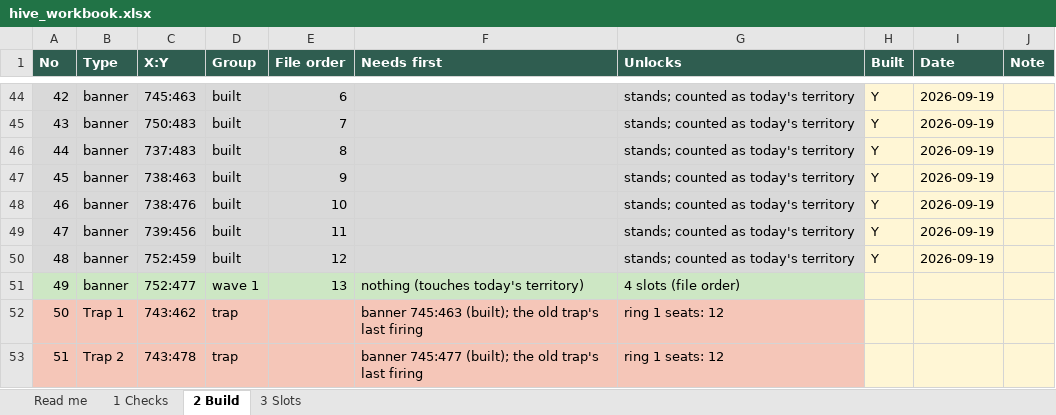
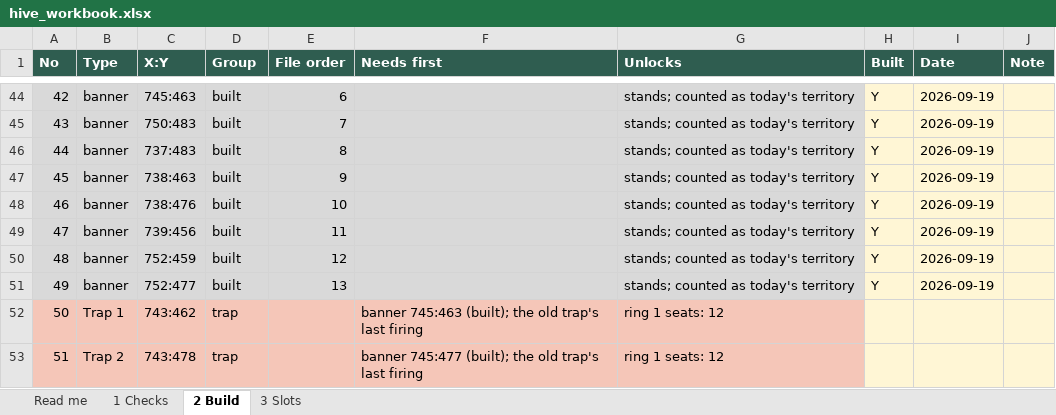
Before and after one commit to MarsmanKingshot/gld-hive-2408, an Excel workbook: hive_workbook.xlsx, sheet 2 Build, drawn as a sheet; only a part is shown, gaps mark what is left out; values as stored, in another font and other column widths than the file's, no borders; the diff names each change by its address in the sheet, - before the commit and + after, or states it on an @@ line.

```diff
--- a/hive_workbook.xlsx (sheet 2 Build)
+++ b/hive_workbook.xlsx (sheet 2 Build)
-D51 (Group): wave 1
+D51 (Group): built
-F51 (Needs first): nothing (touches today's territory)
+F51 (Needs first): (empty)
-G51 (Unlocks): 4 slots (file order)
+G51 (Unlocks): stands; counted as today's territory
-H51 (Built): (empty)
+H51 (Built): Y
-I51 (Date): (empty)
+I51 (Date): 2026-09-19
```
Also changed, not shown: sheet 3 Slots, 3 other files.
